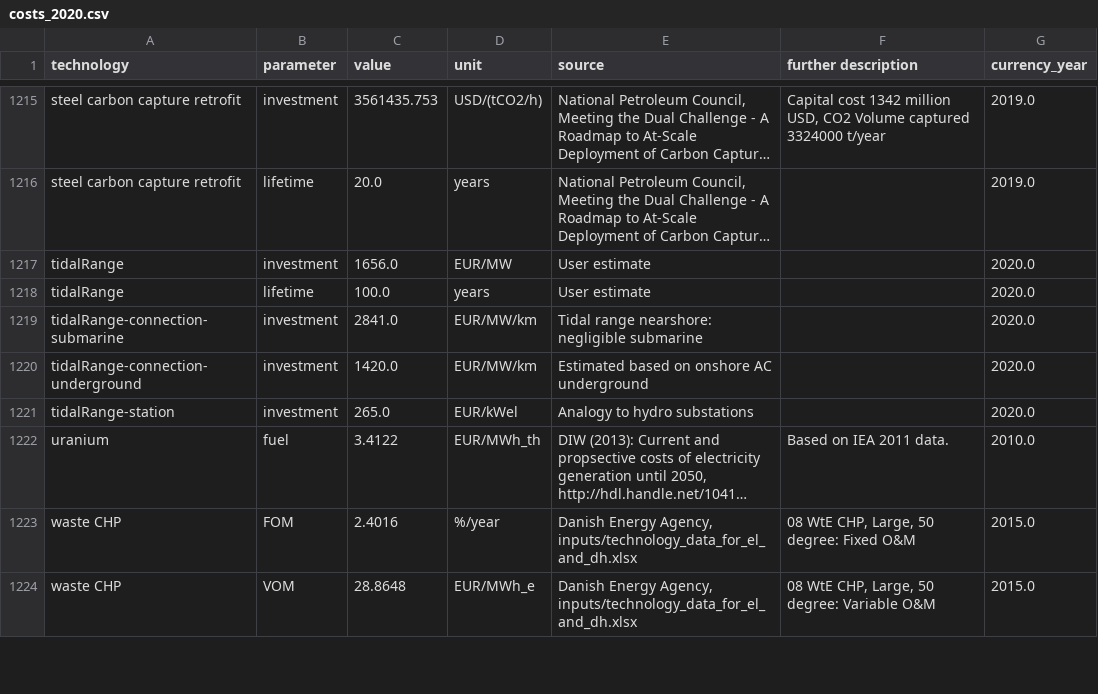
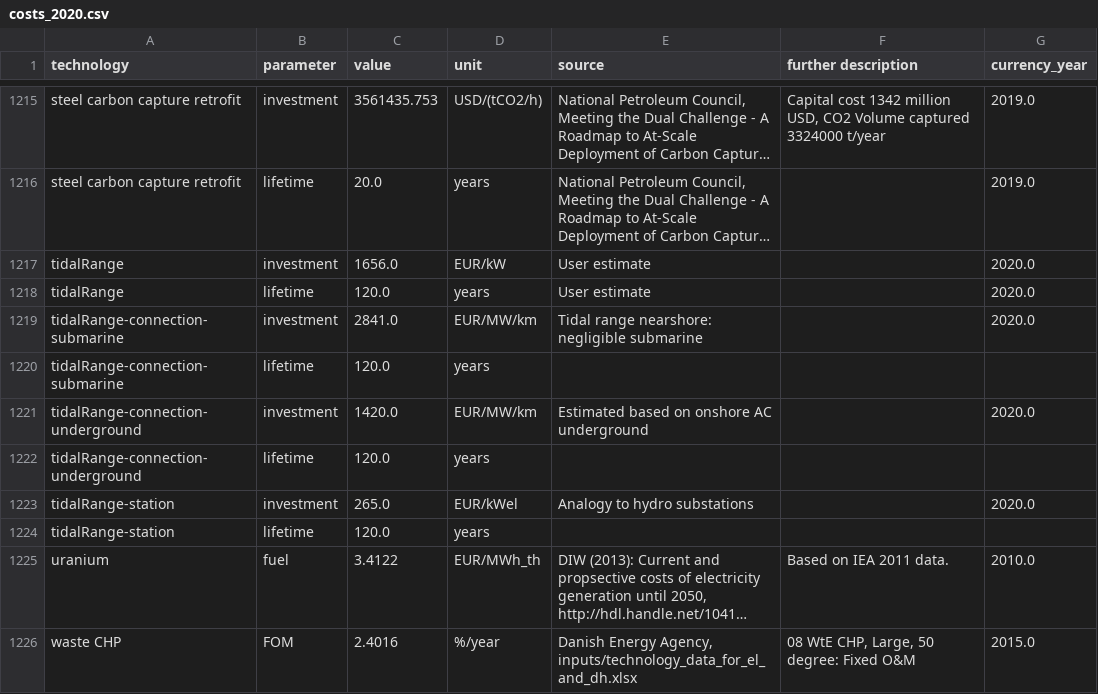
Before and after one commit to zhizhiyuyu/technology-data, a CSV file: outputs/costs_2020.csv, drawn as a sheet; only a part is shown, gaps mark what is left out; the shorter side is filled out with more unchanged rows; long unchanged cells end in …; the diff names each change by its address in the sheet, - before the commit and + after, or states it on an @@ line.

Commit message:
cost file update

```diff
--- a/outputs/costs_2020.csv
+++ b/outputs/costs_2020.csv
-D1217 (unit): EUR/MW
+D1217 (unit): EUR/kW
-C1218 (value): 100.0
+C1218 (value): 120.0
+row 1220: tidalRange-connection-submarine | lifetime | 120.0 | years
+row 1222: tidalRange-connection-underground | lifetime | 120.0 | years
+row 1224: tidalRange-station | lifetime | 120.0 | years
```
Also changed, not shown: outputs/costs_2025.csv, outputs/costs_2030.csv, 11 other files.
